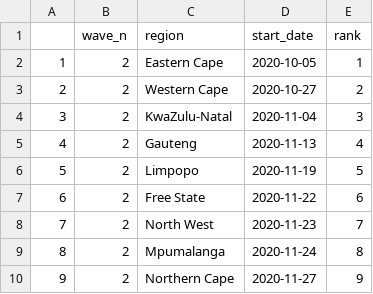
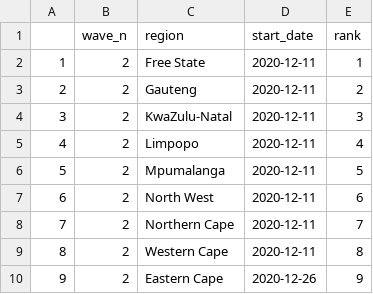
Before and after one commit to matt-lourens/covid_wavedynamics, a CSV file: report/sa_provinces/all_regions-Cori_slidingWindow-Confirmed cases-wave_2.csv, drawn as a sheet.

```diff
--- a/report/sa_provinces/all_regions-Cori_slidingWindow-Confirmed cases-wave_2.csv
+++ b/report/sa_provinces/all_regions-Cori_slidingWindow-Confirmed cases-wave_2.csv
@@ -1,10 +1,10 @@
 "","wave_n","region","start_date","rank"
-"1",2,"Eastern Cape",2020-10-05,1
-"2",2,"Western Cape",2020-10-27,2
-"3",2,"KwaZulu-Natal",2020-11-04,3
-"4",2,"Gauteng",2020-11-13,4
-"5",2,"Limpopo",2020-11-19,5
-"6",2,"Free State",2020-11-22,6
-"7",2,"North West",2020-11-23,7
-"8",2,"Mpumalanga",2020-11-24,8
-"9",2,"Northern Cape",2020-11-27,9
+"1",2,"Free State",2020-12-11,1
+"2",2,"Gauteng",2020-12-11,2
+"3",2,"KwaZulu-Natal",2020-12-11,3
+"4",2,"Limpopo",2020-12-11,4
+"5",2,"Mpumalanga",2020-12-11,5
+"6",2,"North West",2020-12-11,6
+"7",2,"Northern Cape",2020-12-11,7
+"8",2,"Western Cape",2020-12-11,8
+"9",2,"Eastern Cape",2020-12-26,9
```
Also changed, not shown: report/sa_provinces/all_regions-Cori_slidingWindow-Confirmed cases-wave_1.csv, report/sa_provinces/all_regions-Cori_slidingWindow-Confirmed cases-wave_3.csv, 23 other files.
